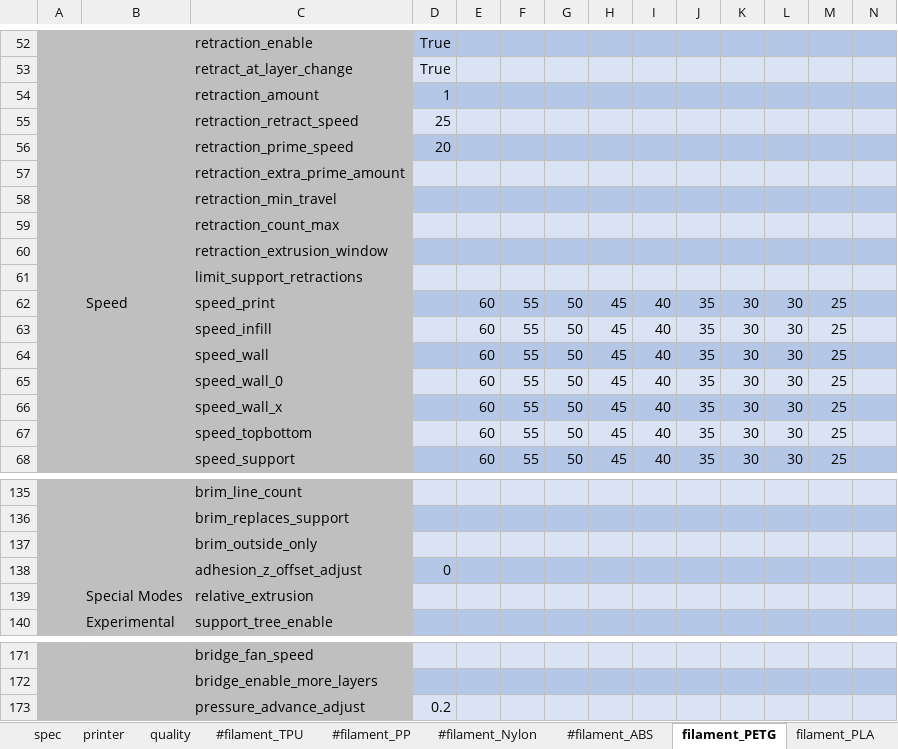
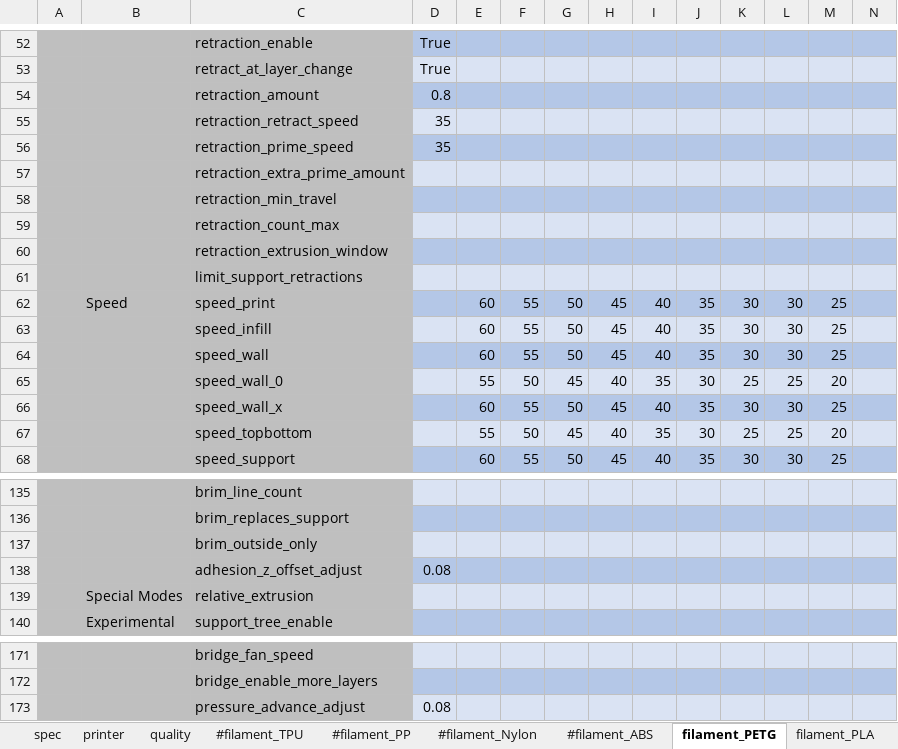
Before and after one commit to softkannan/3DPrint, an Excel workbook: slicer/for_klipper/Cura_Generator_BMG_DD/Cura Speed Printer Profile.xlsm, sheet filament_PETG, drawn as a sheet; only a part is shown, gaps mark what is left out; values as stored, in another font and other column widths than the file's, no borders; the diff names each change by its address in the sheet, - before the commit and + after, or states it on an @@ line.

```diff
--- a/slicer/for_klipper/Cura_Generator_BMG_DD/Cura Speed Printer Profile.xlsm (sheet filament_PETG)
+++ b/slicer/for_klipper/Cura_Generator_BMG_DD/Cura Speed Printer Profile.xlsm (sheet filament_PETG)
-D54: 1
+D54: 0.8
-D55: 25
+D55: 35
-D56: 20
+D56: 35
-E65: 60
+E65: 55
-F65: 55
+F65: 50
-G65: 50
+G65: 45
-H65: 45
+H65: 40
-I65: 40
+I65: 35
-J65: 35
+J65: 30
-K65: 30
+K65: 25
-L65: 30
+L65: 25
-M65: 25
+M65: 20
-E67: 60
+E67: 55
-F67: 55
+F67: 50
-G67: 50
+G67: 45
-H67: 45
+H67: 40
-I67: 40
+I67: 35
-J67: 35
+J67: 30
-K67: 30
+K67: 25
-L67: 30
+L67: 25
-M67: 25
+M67: 20
-D138: 0
+D138: 0.08
-D173: 0.2
+D173: 0.08
```
Also changed, not shown: sheet filament_PLA, slicer/for_klipper/Slic3r_Generator_BMG_DD/Slic3r Speed Printer Profile.xlsm, 1 other file.
